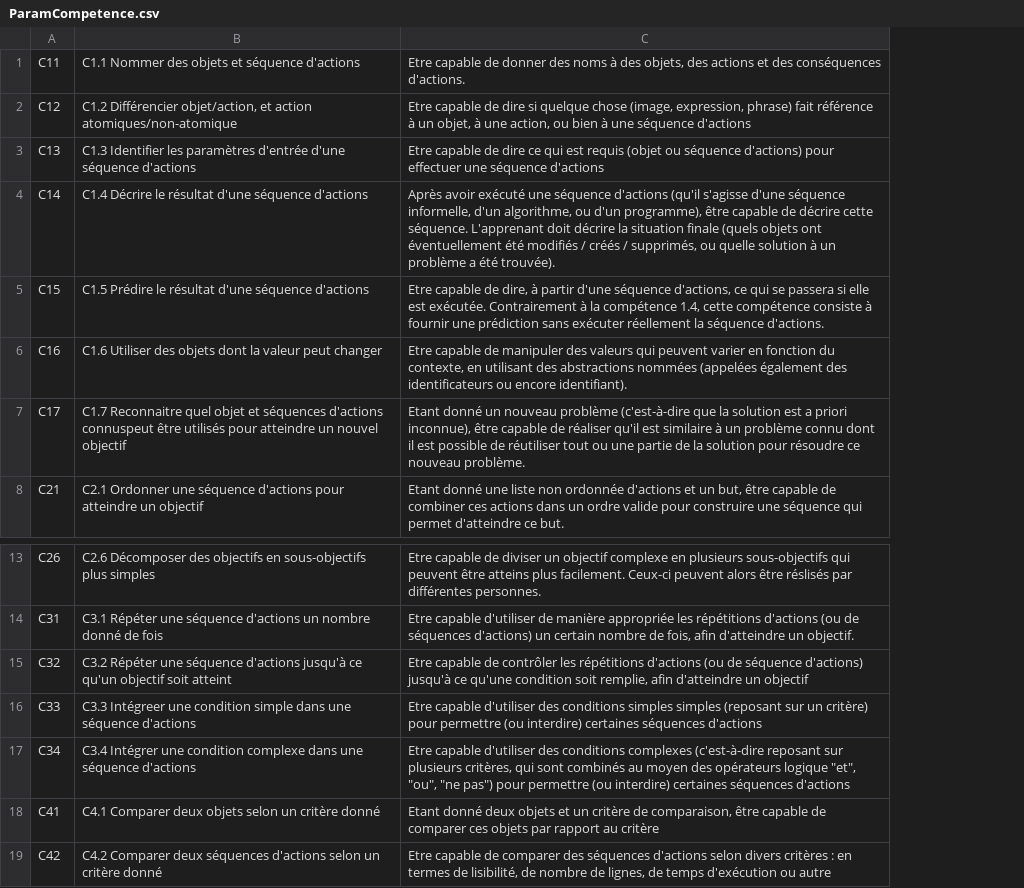
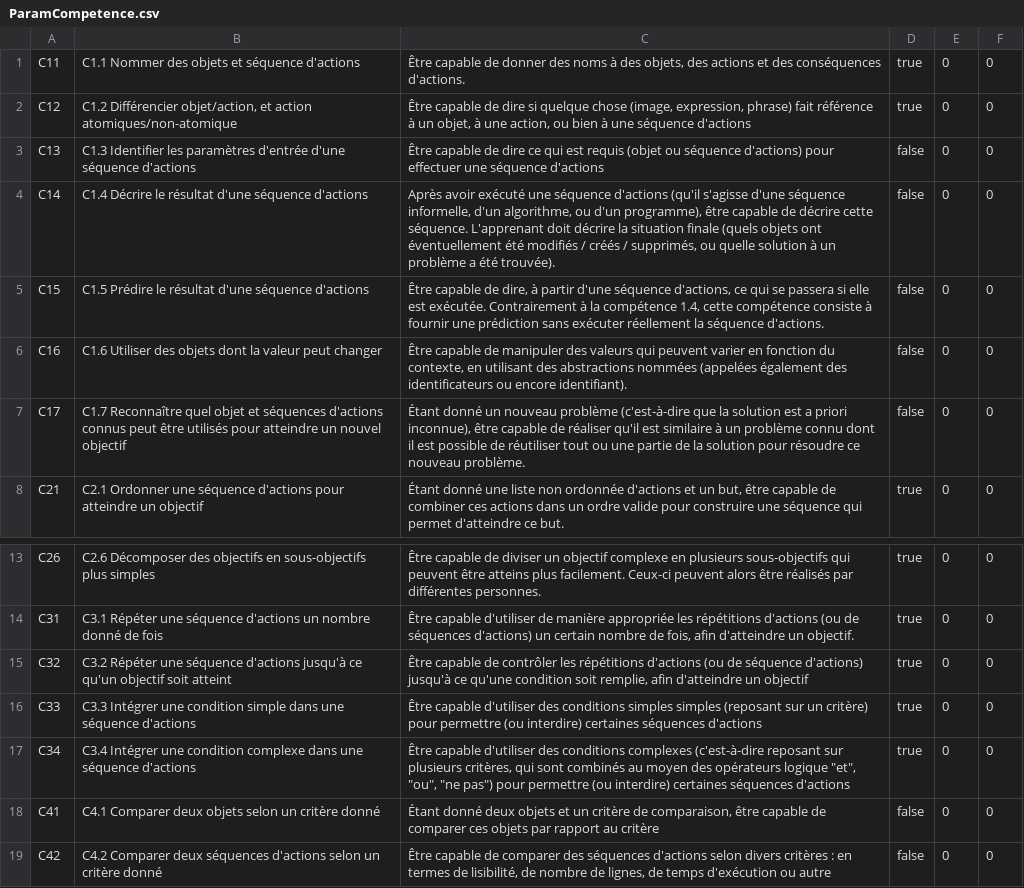
Before and after one commit to Mocahteam/SPY, a CSV file: Assets/StreamingAssets/ParamPrefab/ParamCompetence.csv, drawn as a sheet; only a part is shown, gaps mark what is left out; removed rows and columns are numbered as before the commit, all else as after; the diff names each change by its address in the sheet, - before the commit and + after, or states it on an @@ line.

Commit message:
Selection niveau selon competence selectionnée ok - a paufiner

```diff
--- a/Assets/StreamingAssets/ParamPrefab/ParamCompetence.csv
+++ b/Assets/StreamingAssets/ParamPrefab/ParamCompetence.csv
-column C, rows 1-8: Etre capable de donner des noms à des objets, des actions et des conséquences d'actions. | Etre capable de dire si quelque chose (image, expression, phrase) fait référence à un objet, à une action, ou bien à une séquence d'actions | Etre capable de dire ce qui est requis (objet ou séquence d'actions) pour effectuer une séquence d'actions | Après avoir exécuté une séquence d'actions (qu'il s'agisse d'une séquence informelle, d'un algorithme, ou d'un programme), être capable de décrire cette séquence. L'apprenant doit décrire la situation finale (quels objets ont éventuellement été modifiés / créés / supprimés, ou quelle solution à un problème a été trouvée). | Etre capable de dire, à partir d'une séquence d'actions, ce qui se passera si elle est exécutée. Contrairement à la compétence 1.4, cette compétence consiste à fournir une prédiction sans exécuter réellement la séquence d'actions. | Etre capable de manipuler des valeurs qui peuvent varier en fonction du contexte, en utilisant des abstractions nommées (appelées également des identificateurs ou encore identifiant). | Etant donné un nouveau problème (c'est-à-dire que la solution est a priori inconnue), être capable de réaliser qu'il est similaire à un problème connu dont il est possible de réutiliser tout ou une partie de la solution pour résoudre ce nouveau problème. | Etant donné une liste non ordonnée d'actions et un but, être capable de combiner ces actions dans un ordre valide pour construire une séquence qui permet d'atteindre ce but.; rows 13-19: Etre capable de diviser un objectif complexe en plusieurs sous-objectifs qui peuvent être atteins plus facilement. Ceux-ci peuvent alors être réslisés par différentes personnes. | Etre capable d'utiliser de manière appropriée les répétitions d'actions (ou de séquences d'actions) un certain nombre de fois, afin d'atteindre un objectif. | Etre capable de contrôler les répétitions d'actions (ou de séquence d'actions) jusqu'à ce qu'une condition soit remplie, afin d'atteindre un objectif | Etre capable d'utiliser des conditions simples simples (reposant sur un critère) pour permettre (ou interdire) certaines séquences d'actions | Etre capable d'utiliser des conditions complexes (c'est-à-dire reposant sur plusieurs critères, qui sont combinés au moyen des opérateurs logique "et", "ou", "ne pas") pour permettre (ou interdire) certaines séquences d'actions | Etant donné deux objets et un critère de comparaison, être capable de comparer ces objets par rapport au critère | Etre capable de comparer des séquences d'actions selon divers critères : en termes de lisibilité, de nombre de lignes, de temps d'exécution ou autre
+column C, rows 1-8: Être capable de donner des noms à des objets, des actions et des conséquences d'actions. | Être capable de dire si quelque chose (image, expression, phrase) fait référence à un objet, à une action, ou bien à une séquence d'actions | Être capable de dire ce qui est requis (objet ou séquence d'actions) pour effectuer une séquence d'actions | Après avoir exécuté une séquence d'actions (qu'il s'agisse d'une séquence informelle, d'un algorithme, ou d'un programme), être capable de décrire cette séquence. L'apprenant doit décrire la situation finale (quels objets ont éventuellement été modifiés / créés / supprimés, ou quelle solution à un problème a été trouvée). | Être capable de dire, à partir d'une séquence d'actions, ce qui se passera si elle est exécutée. Contrairement à la compétence 1.4, cette compétence consiste à fournir une prédiction sans exécuter réellement la séquence d'actions. | Être capable de manipuler des valeurs qui peuvent varier en fonction du contexte, en utilisant des abstractions nommées (appelées également des identificateurs ou encore identifiant). | Étant donné un nouveau problème (c'est-à-dire que la solution est a priori inconnue), être capable de réaliser qu'il est similaire à un problème connu dont il est possible de réutiliser tout ou une partie de la solution pour résoudre ce nouveau problème. | Étant donné une liste non ordonnée d'actions et un but, être capable de combiner ces actions dans un ordre valide pour construire une séquence qui permet d'atteindre ce but.; rows 13-19: Être capable de diviser un objectif complexe en plusieurs sous-objectifs qui peuvent être atteins plus facilement. Ceux-ci peuvent alors être réalisés par différentes personnes. | Être capable d'utiliser de manière appropriée les répétitions d'actions (ou de séquences d'actions) un certain nombre de fois, afin d'atteindre un objectif. | Être capable de contrôler les répétitions d'actions (ou de séquence d'actions) jusqu'à ce qu'une condition soit remplie, afin d'atteindre un objectif | Être capable d'utiliser des conditions simples simples (reposant sur un critère) pour permettre (ou interdire) certaines séquences d'actions | Être capable d'utiliser des conditions complexes (c'est-à-dire reposant sur plusieurs critères, qui sont combinés au moyen des opérateurs logique "et", "ou", "ne pas") pour permettre (ou interdire) certaines séquences d'actions | Étant donné deux objets et un critère de comparaison, être capable de comparer ces objets par rapport au critère | Être capable de comparer des séquences d'actions selon divers critères : en termes de lisibilité, de nombre de lignes, de temps d'exécution ou autre
+column D, rows 1-8: true | true | false | false | false | false | false | true; rows 13-19: true | true | true | true | true | false | false
+column E, rows 1-8: all 0; rows 13-19: all 0
+column F, rows 1-8: all 0; rows 13-19: all 0
-B7: C1.7 Reconnaitre quel objet et séquences d'actions connuspeut être utilisés…
+B7: C1.7 Reconnaître quel objet et séquences d'actions connus peut être utilisés…
-B16: C3.3 Intégreer une condition…
+B16: C3.3 Intégrer une condition…
```
Also changed, not shown: 9 other files.
